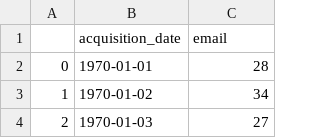
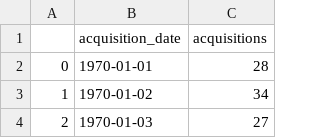
Before and after one commit to alextorreswa/MissionWired, a CSV file: acquisition_facts.csv, drawn as a sheet; only a part is shown.

```diff
--- a/acquisition_facts.csv
+++ b/acquisition_facts.csv
@@ -1,2 +1,2 @@
-,acquisition_date,email
+,acquisition_date,acquisitions
 0,1970-01-01,28
```
Also changed, not shown: 5 other files.
